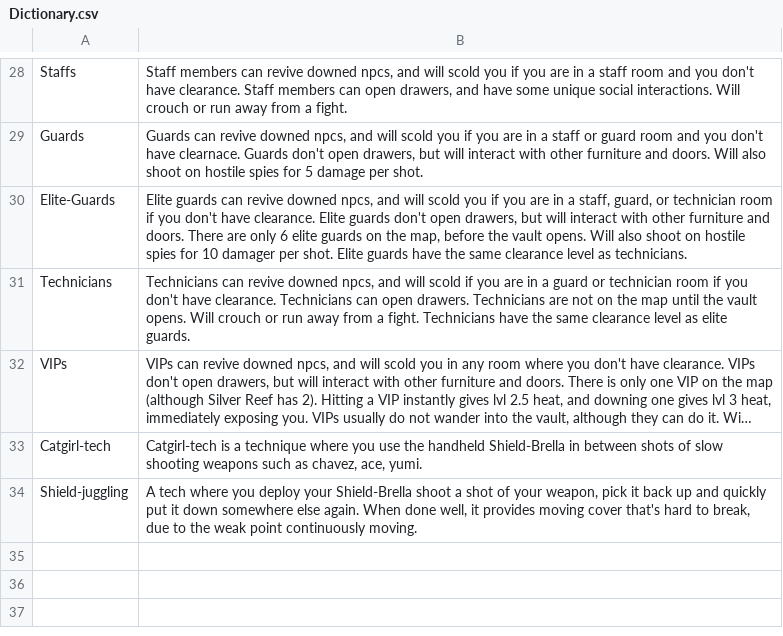
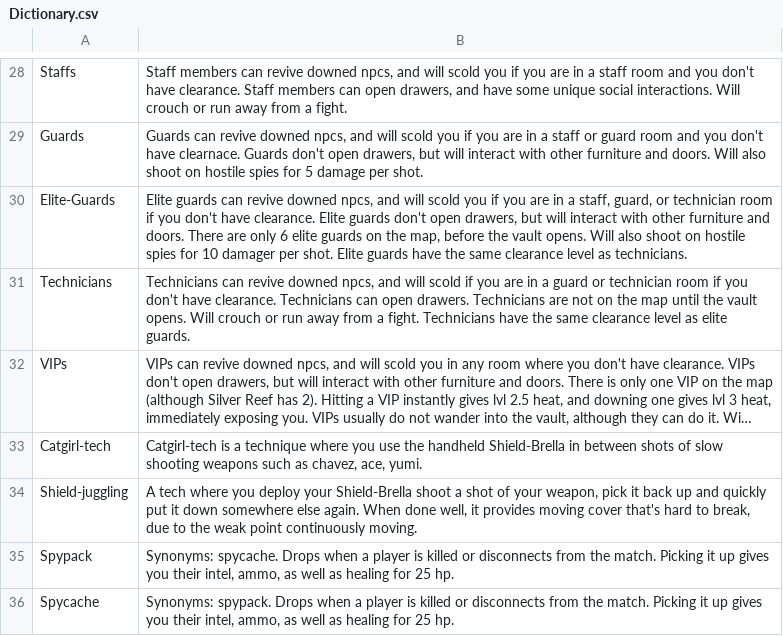
Before and after one commit to Riclamin/Deceive-inc-loadout-capture, a CSV file: Stats/Dictionary.csv, drawn as a sheet; only a part is shown, gaps mark what is left out; long unchanged cells end in …; the diff names each change by its address in the sheet, - before the commit and + after, or states it on an @@ line.

Commit message:
Added the term spypack into the

```diff
--- a/Stats/Dictionary.csv
+++ b/Stats/Dictionary.csv
+row 35: Spypack | Synonyms: spycache. Drops when a player is killed or disconnects from the match. Picking it up gives you their intel, ammo, as well as healing for 25 hp.
+row 36: Spycache | Synonyms: spypack. Drops when a player is killed or disconnects from the match. Picking it up gives you their intel, ammo, as well as healing for 25 hp.
```
Also changed, not shown: 2 other files.
